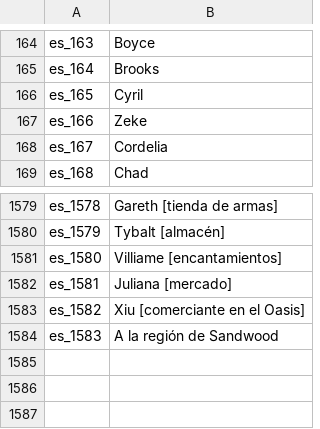
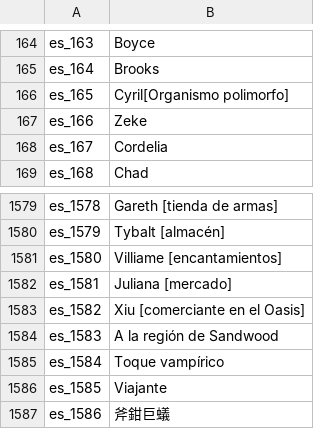
Before and after one commit to oberon-wu/teon-lang, a CSV file: name/name_es.csv, drawn as a sheet; only a part is shown, gaps mark what is left out.

```diff
--- a/name/name_es.csv
+++ b/name/name_es.csv
@@ -165,3 +165,3 @@ es_163,Boyce
 es_164,Brooks
-es_165,Cyril
+es_165,Cyril[Organismo polimorfo]
 es_166,Zeke
@@ -1584 +1584,4 @@ es_1582,"Xiu [comerciante en el Oasis]"
 es_1583,"A la región de Sandwood"
+es_1584,"Toque vampírico"
+es_1585,Viajante
+es_1586,斧鉗巨蟻
```
Also changed, not shown: name/name_de.csv, name/name_fr.csv, 16 other files.
